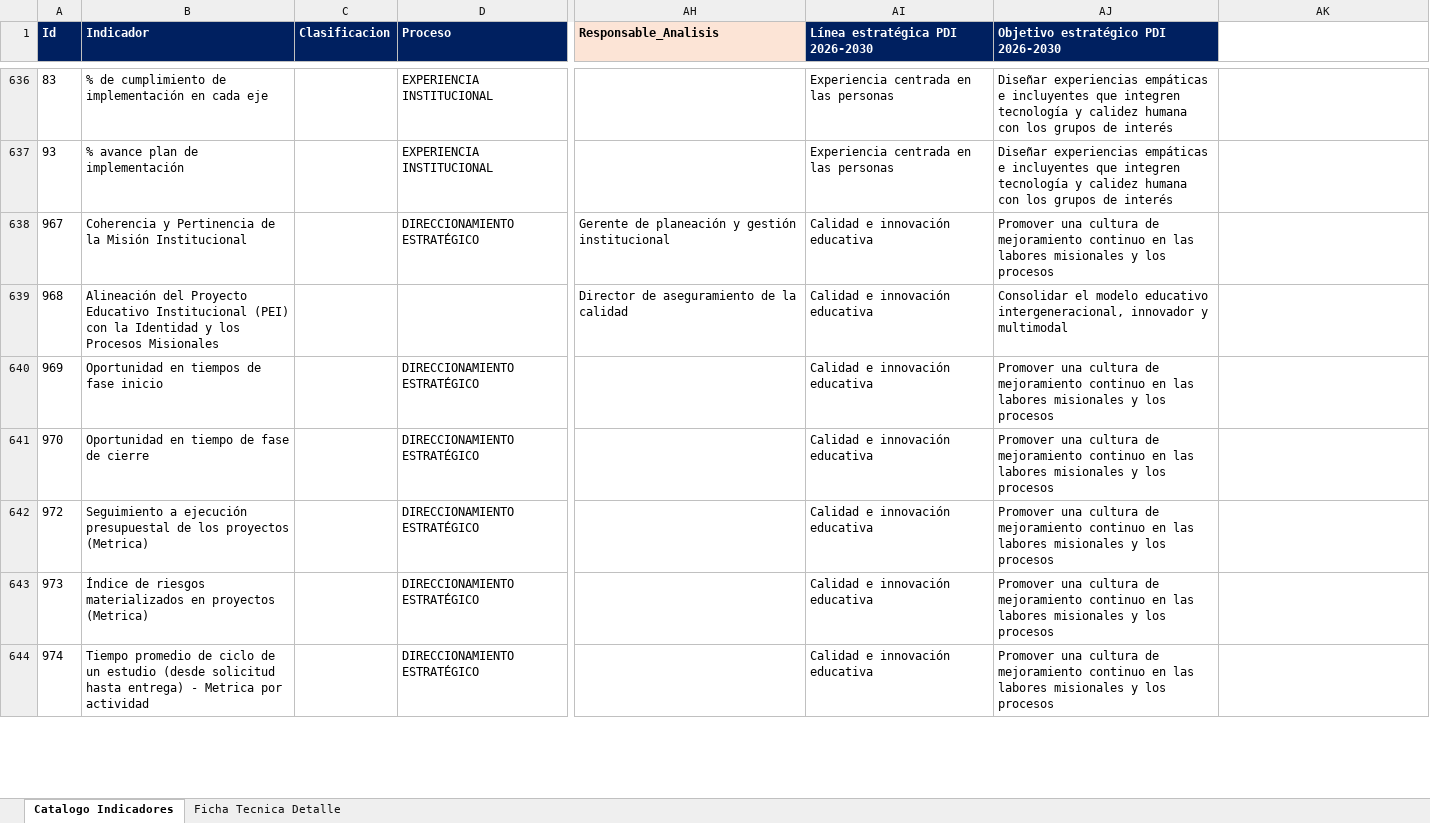
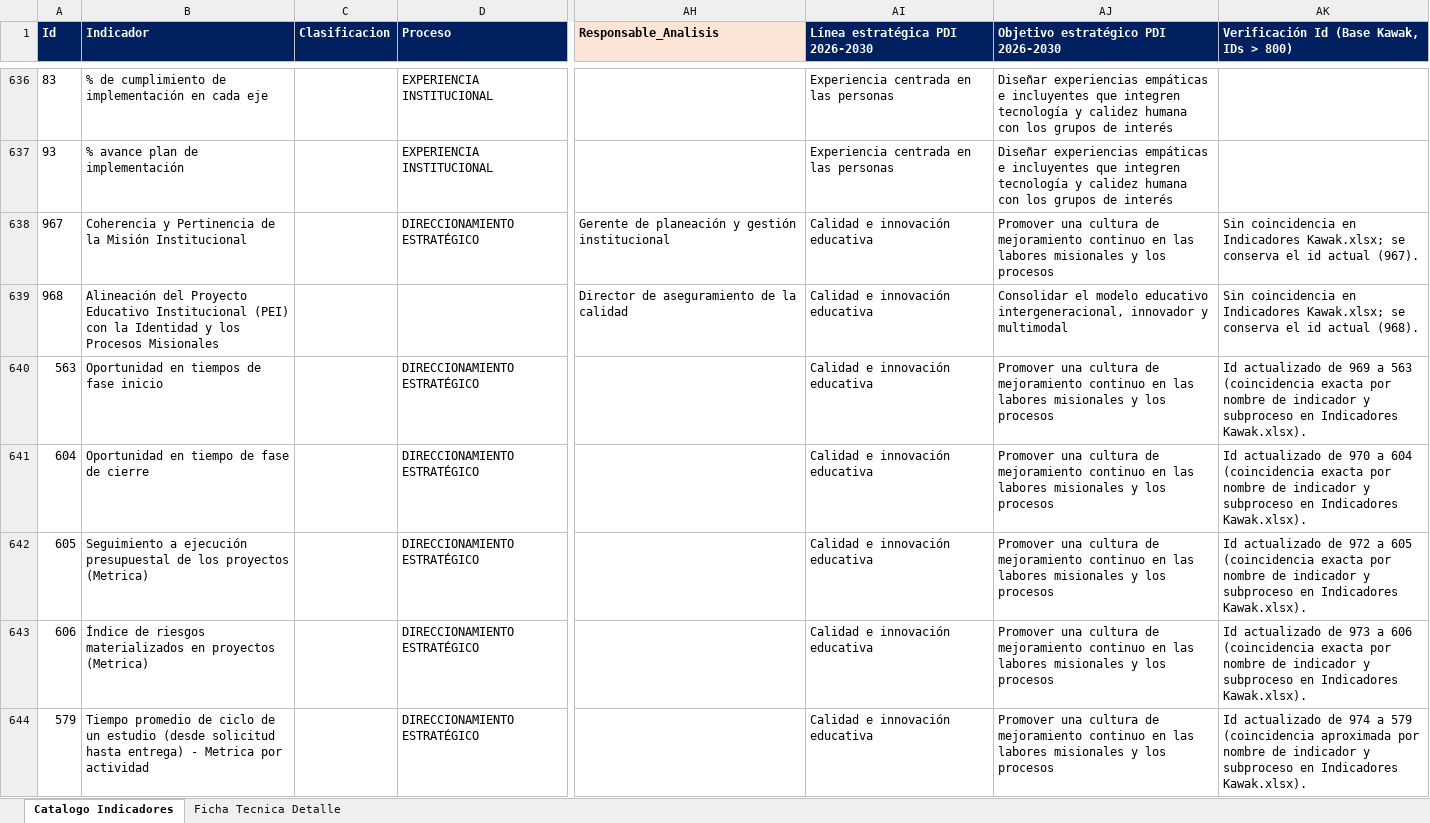
Before and after one commit to Ximena5745/Sistema_Indicadores_Poli, an Excel workbook: Catalogo_Indicadores_PDI_2026_2030.xlsx, sheet Catalogo Indicadores, drawn as a sheet; only a part is shown, gaps mark what is left out; values as stored, in another font and other column widths than the file's, no borders; conditional formats not drawn; the diff covers the shown part only; the diff names each change by its address in the sheet, - before the commit and + after, or states it on an @@ line.

```diff
--- a/Catalogo_Indicadores_PDI_2026_2030.xlsx (sheet Catalogo Indicadores)
+++ b/Catalogo_Indicadores_PDI_2026_2030.xlsx (sheet Catalogo Indicadores)
-AK1: (empty)
+AK1: Verificación Id (Base Kawak, IDs > 800)
-AK1 fill: none
+AK1 fill: #002060
-AK638: (empty)
+AK638: Sin coincidencia en Indicadores Kawak.xlsx; se conserva el id actual (967).
-AK639: (empty)
+AK639: Sin coincidencia en Indicadores Kawak.xlsx; se conserva el id actual (968).
-A640 (Id): 969
+A640 (Id): 563
-AK640: (empty)
+AK640: Id actualizado de 969 a 563 (coincidencia exacta por nombre de indicador y subproceso en Indicadores Kawak.xlsx).
-A641 (Id): 970
+A641 (Id): 604
-AK641: (empty)
+AK641: Id actualizado de 970 a 604 (coincidencia exacta por nombre de indicador y subproceso en Indicadores Kawak.xlsx).
-A642 (Id): 972
+A642 (Id): 605
-AK642: (empty)
+AK642: Id actualizado de 972 a 605 (coincidencia exacta por nombre de indicador y subproceso en Indicadores Kawak.xlsx).
-A643 (Id): 973
+A643 (Id): 606
-AK643: (empty)
+AK643: Id actualizado de 973 a 606 (coincidencia exacta por nombre de indicador y subproceso en Indicadores Kawak.xlsx).
-A644 (Id): 974
+A644 (Id): 579
-AK644: (empty)
+AK644: Id actualizado de 974 a 579 (coincidencia aproximada por nombre de indicador y subproceso en Indicadores Kawak.xlsx).
```
Also changed, not shown: 14 edited cells elsewhere in this sheet, data/raw/Catalogo de Indicadores.xlsx, 4 other files.
